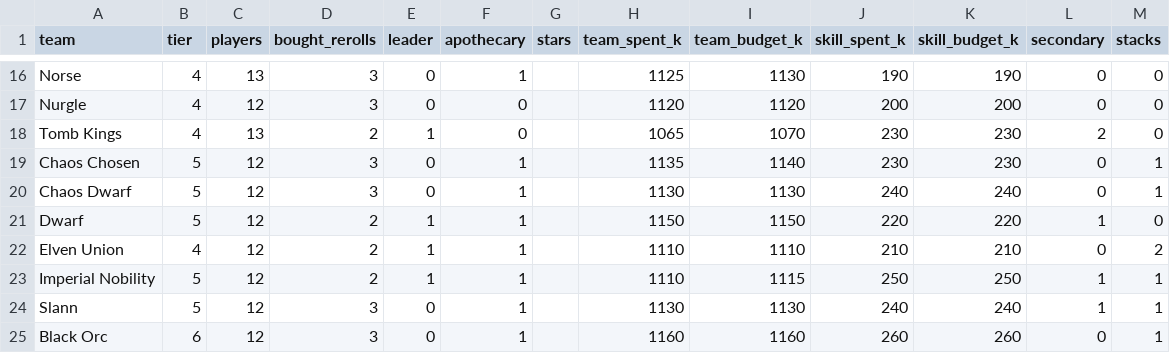
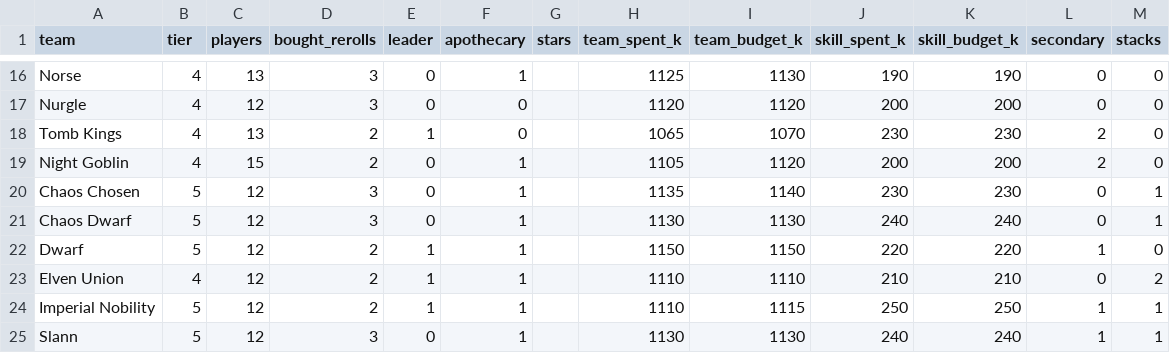
Before and after one commit to mr-mesmer/BloodBowlTeamCreator, a CSV file: rosters/recommended/summary.csv, drawn as a sheet; only a part is shown, gaps mark what is left out; the shorter side is filled out with more unchanged rows.

Commit message:
Add Night Goblin team to tier 4
Add Night Goblin roster (6 positions) to the catalog as a tier 4 team
with 1120k/200k budgets, and extend the pack from 31 to 32 teams:
- catalog.json: new night-goblin team entry
- build_catalog.py: tier 4 mapping, Big Guy limit, manual supplement
- recommended rosters: authored Night Goblin roster (15 players,
  1105/1120k Team, 200/200k Skill Gold) with regenerated docs/CSV/JSON
- tests, README and methodology updated to 32 teams

Co-authored-by: arena-agent <297053741+arena-agent@users.noreply.github.com>

```diff
--- a/rosters/recommended/summary.csv
+++ b/rosters/recommended/summary.csv
@@ -18,2 +18,3 @@ Nurgle,4,12,3,0,0,,1120,1120,200,200,0,0
 Tomb Kings,4,13,2,1,0,,1065,1070,230,230,2,0
+Night Goblin,4,15,2,0,1,,1105,1120,200,200,2,0
 Chaos Chosen,5,12,3,0,1,,1135,1140,230,230,0,1
```
Also changed, not shown: 11 other files.
